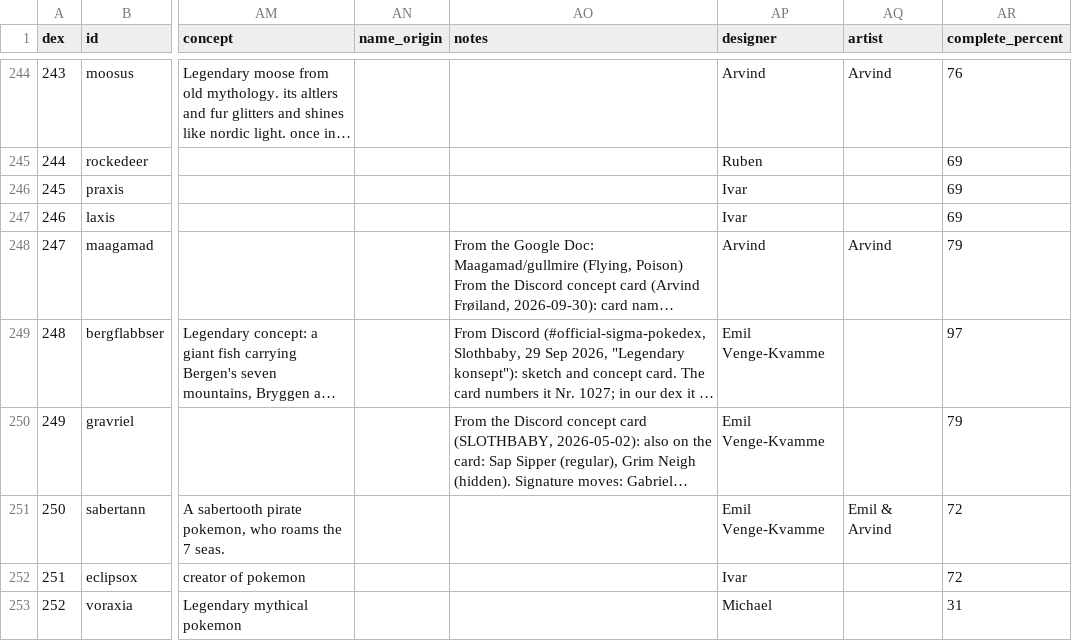
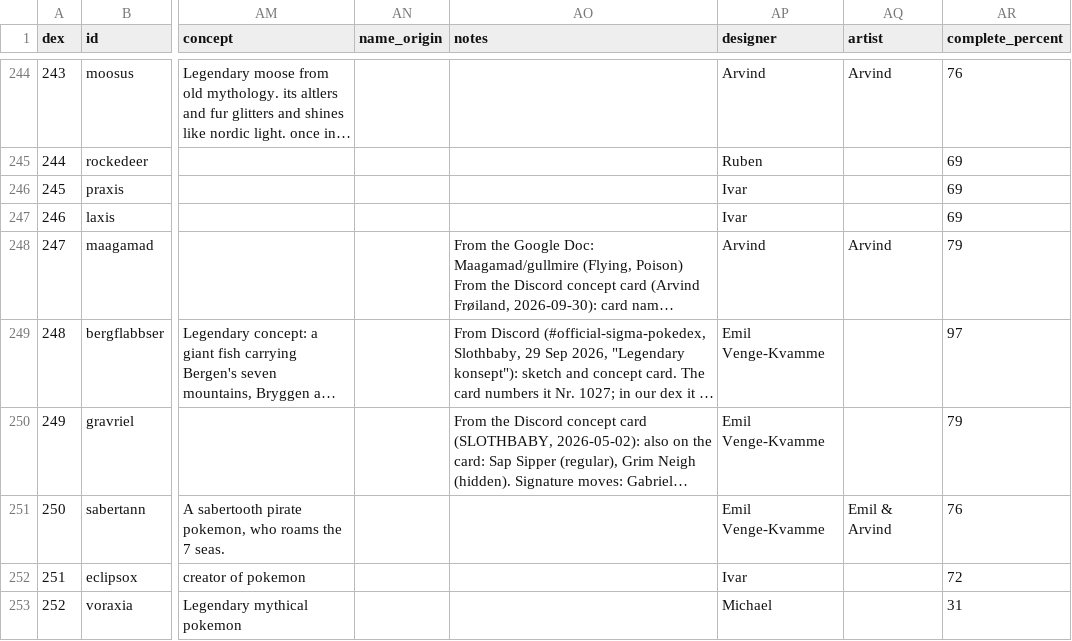
Before and after one commit to arvindfroi/sigma-dex, a CSV file: export/dex.csv, drawn as a sheet; only a part is shown, gaps mark what is left out; long unchanged cells end in …; the diff names each change by its address in the sheet, - before the commit and + after, or states it on an @@ line.

```diff
--- a/export/dex.csv
+++ b/export/dex.csv
-AR251 (complete_percent): 72
+AR251 (complete_percent): 76
```
Also changed, not shown: 34 other files.
